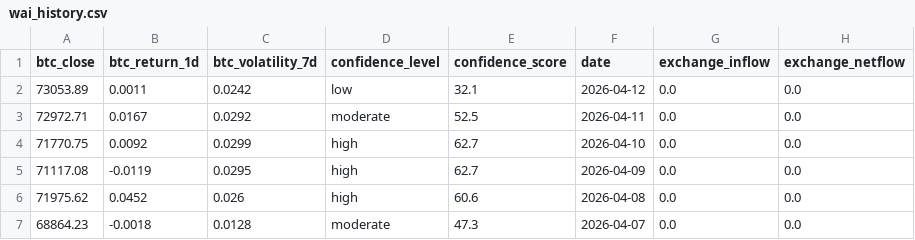
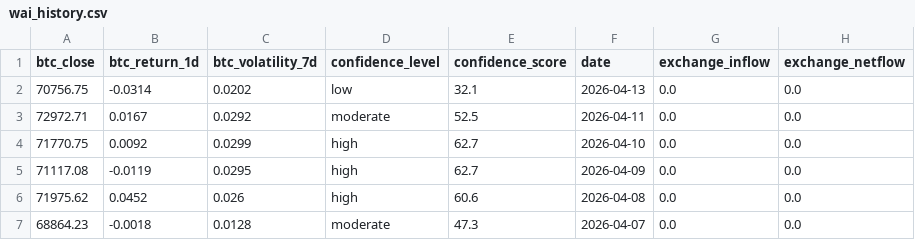
Before and after one commit to Whale-Activity-Analysis/wai-backend, a CSV file: data/wai_history.csv, drawn as a sheet; only a part is shown; the diff names each change by its address in the sheet, - before the commit and + after, or states it on an @@ line.

```diff
--- a/data/wai_history.csv
+++ b/data/wai_history.csv
-A2 (btc_close): 73053.89
+A2 (btc_close): 70756.75
-B2 (btc_return_1d): 0.0011
+B2 (btc_return_1d): -0.0314
-C2 (btc_volatility_7d): 0.0242
+C2 (btc_volatility_7d): 0.0202
-F2 (date): 2026-04-12
+F2 (date): 2026-04-13
```
Also changed, not shown: 2 other files.
